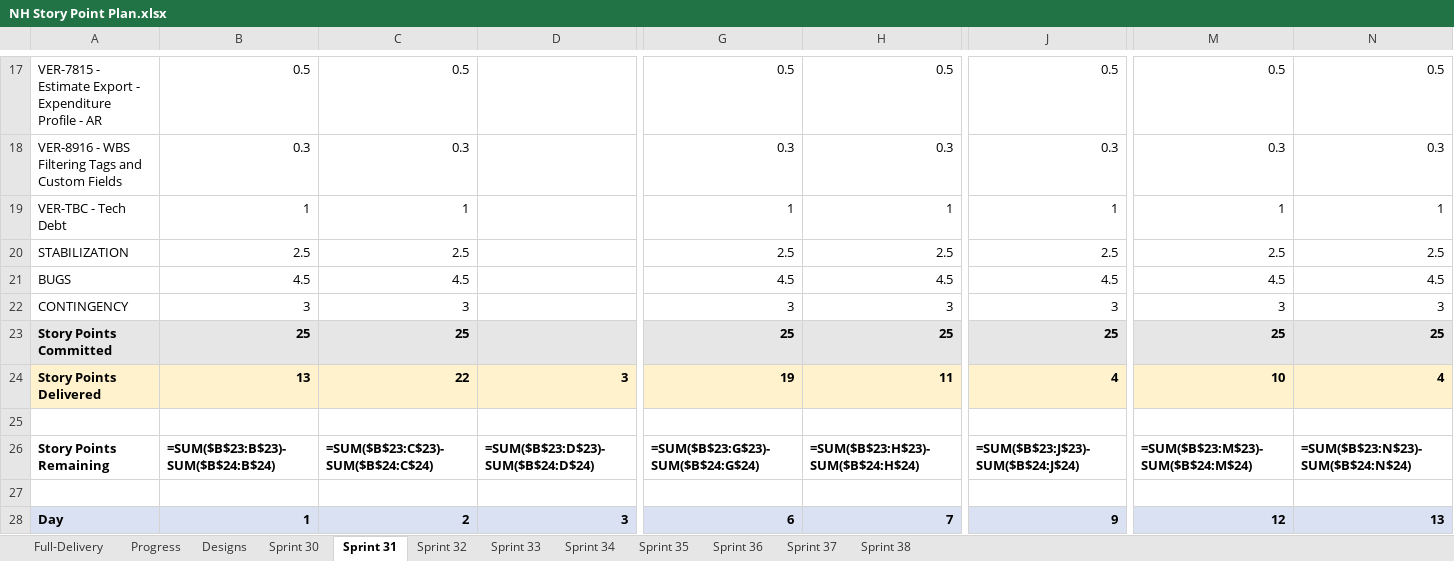
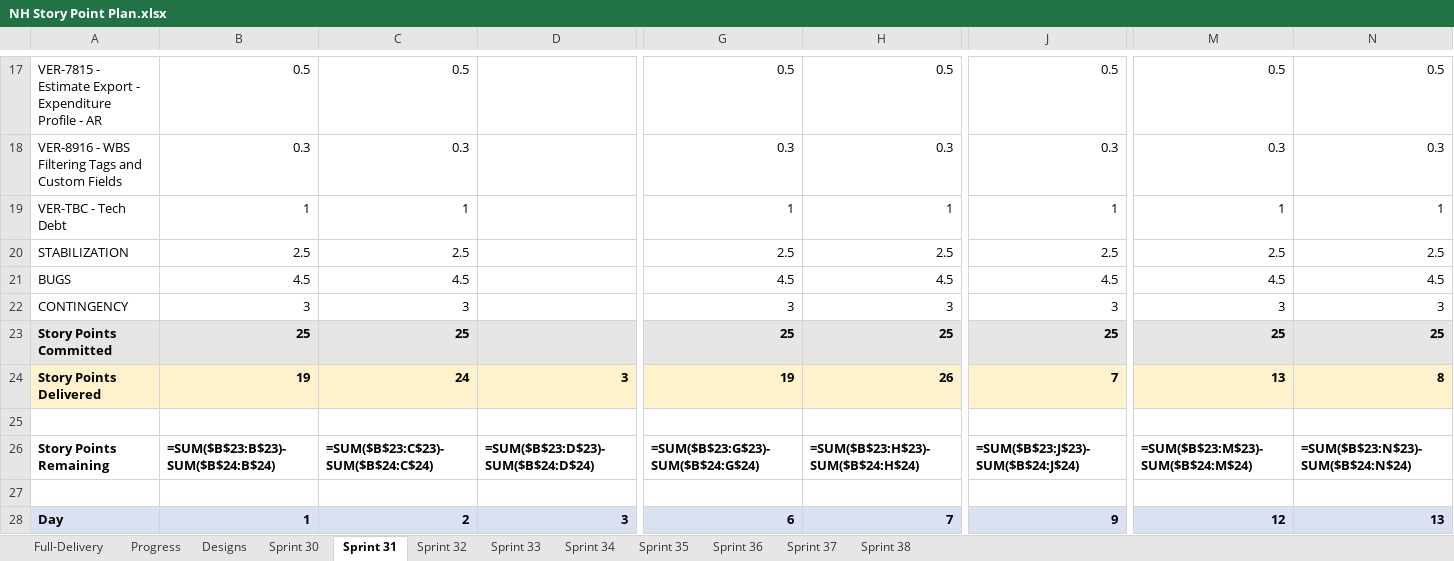
Before and after one commit to tensorium-ltd/jira-utils, an Excel workbook: data/NH Story Point Plan.xlsx, sheet Sprint 31, drawn as a sheet; only a part is shown, gaps mark what is left out; values as stored, in another font and other column widths than the file's, no borders; formulas without a stored value are shown as written; the diff names each change by its address in the sheet, - before the commit and + after, or states it on an @@ line.

Commit message:
Change generate-sheets to use date-based completion like work-done
- Query ALL issues completed on each date, not filtered by sprint
- Matches work-done-today logic exactly
- Nov 6-19: 152 points (was 119 when sprint-filtered)
- Nov 20: 33 points (was 6 when sprint-filtered)
- Total: 185 points (was 125)
- More accurate representation of actual daily velocity
- Captures work completed regardless of sprint assignment

```diff
--- a/data/NH Story Point Plan.xlsx (sheet Sprint 31)
+++ b/data/NH Story Point Plan.xlsx (sheet Sprint 31)
-B24: 13
+B24: 19
-C24: 22
+C24: 24
-H24: 11
+H24: 26
-J24: 4
+J24: 7
-M24: 10
+M24: 13
-N24: 4
+N24: 8
```
Also changed, not shown: sheet Progress, sheet Sprint 32, 2 other files.
